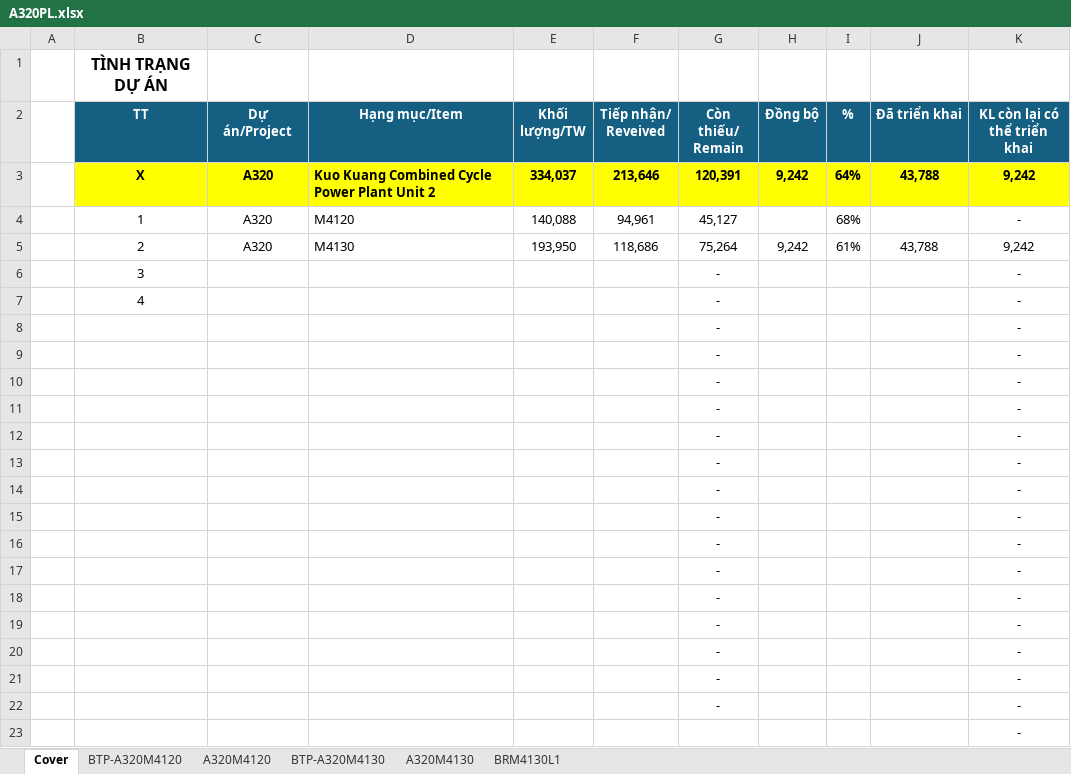
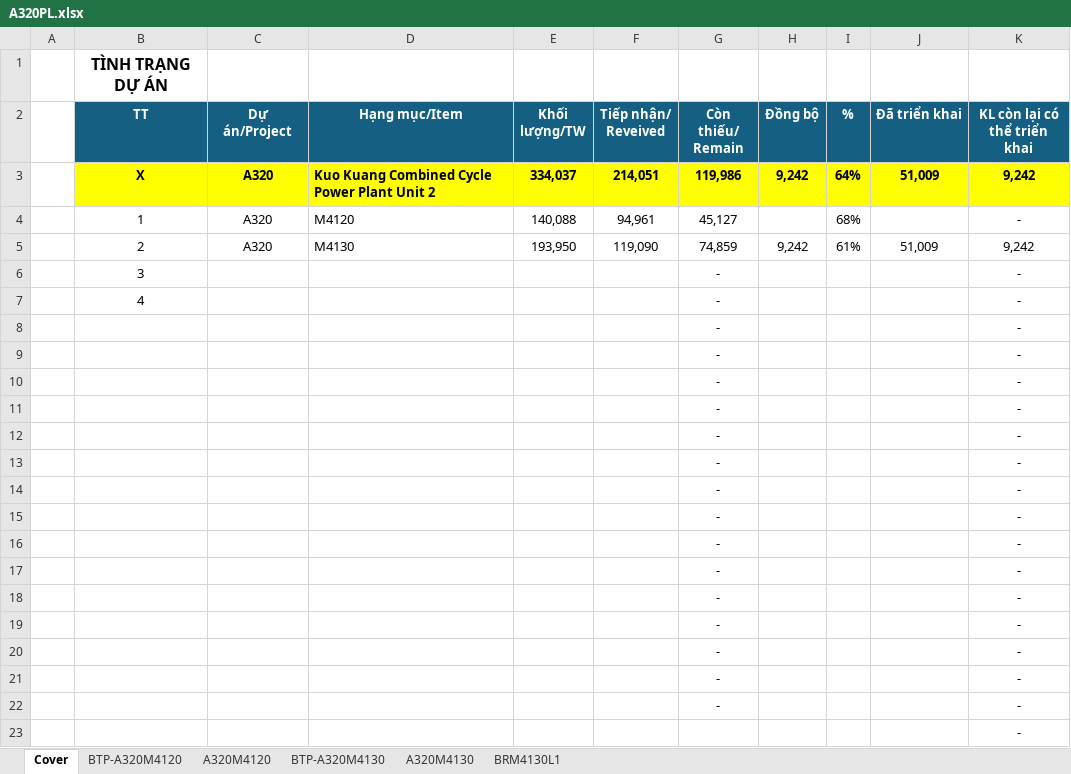
Before and after one commit to nguyenduchieu1208/leo-server, an Excel workbook: Data/A320PL.xlsx, sheet Cover, drawn as a sheet; values as stored, in another font and other column widths than the file's, no borders; conditional formats not drawn; the diff names each change by its address in the sheet, - before the commit and + after, or states it on an @@ line.

```diff
--- a/Data/A320PL.xlsx (sheet Cover)
+++ b/Data/A320PL.xlsx (sheet Cover)
-F3 (Tiếp nhận/ Reveived): 213,646
+F3 (Tiếp nhận/ Reveived): 214,051
-G3 (Còn thiếu/ Remain): 120,391
+G3 (Còn thiếu/ Remain): 119,986
-J3 (Đã triển khai): 43,788
+J3 (Đã triển khai): 51,009
-F5 (Tiếp nhận/ Reveived): 118,686
+F5 (Tiếp nhận/ Reveived): 119,090
-G5 (Còn thiếu/ Remain): 75,264
+G5 (Còn thiếu/ Remain): 74,859
-J5 (Đã triển khai): 43,788
+J5 (Đã triển khai): 51,009
```
Also changed, not shown: sheet BTP-A320M4130, sheet A320M4130, formulas that keep their value, hidden cells, 03.QLDA/A320.xlsx, 03.QLDA/U284.xlsx, 26 other files.
